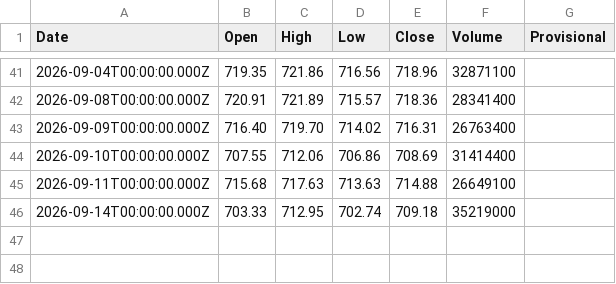
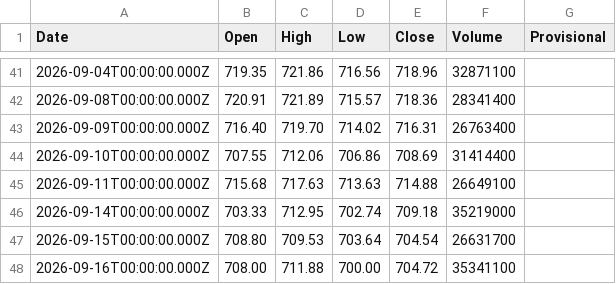
Before and after one commit to truedichotomy/QQQ_long_term_strategy, a CSV file: data/QQQ (local).csv, drawn as a sheet; only a part is shown, gaps mark what is left out; the diff names each change by its address in the sheet, - before the commit and + after, or states it on an @@ line.

```diff
--- a/data/QQQ (local).csv
+++ b/data/QQQ (local).csv
+row 47: 2026-09-15T00:00:00.000Z | 708.80 | 709.53 | 703.64 | 704.54 | 26631700
+row 48: 2026-09-16T00:00:00.000Z | 708.00 | 711.88 | 700.00 | 704.72 | 35341100
```
Also changed, not shown: 2 other files.
